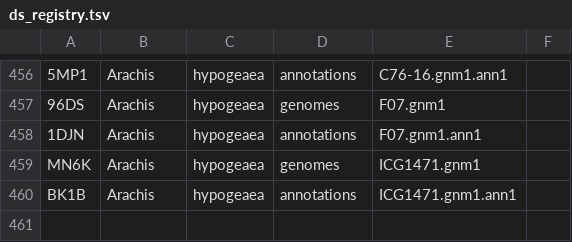
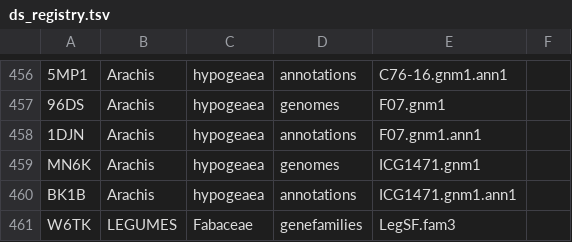
Before and after one commit to legumeinfo/datastore-registry, a TSV file: ds_registry.tsv, drawn as a sheet; only a part is shown, gaps mark what is left out; the diff names each change by its address in the sheet, - before the commit and + after, or states it on an @@ line.

Commit message:
Add key for legume superfamilies, LegSF.fam3

```diff
--- a/ds_registry.tsv
+++ b/ds_registry.tsv
+row 461: W6TK | LEGUMES | Fabaceae | genefamilies | LegSF.fam3
```
